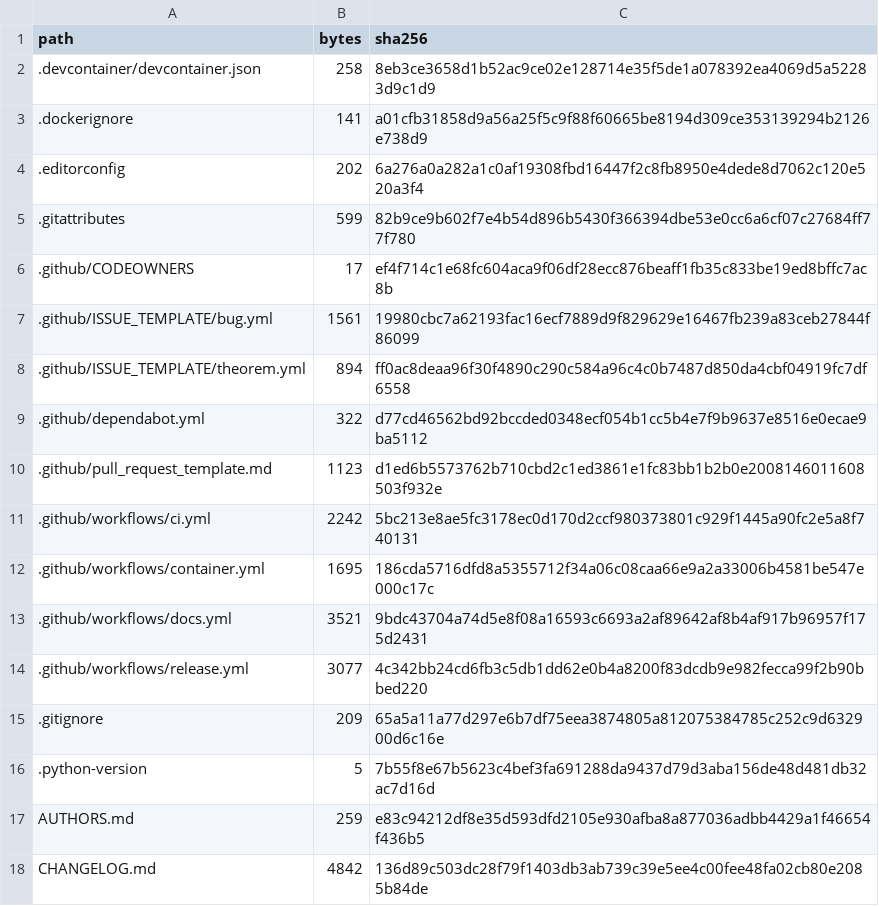
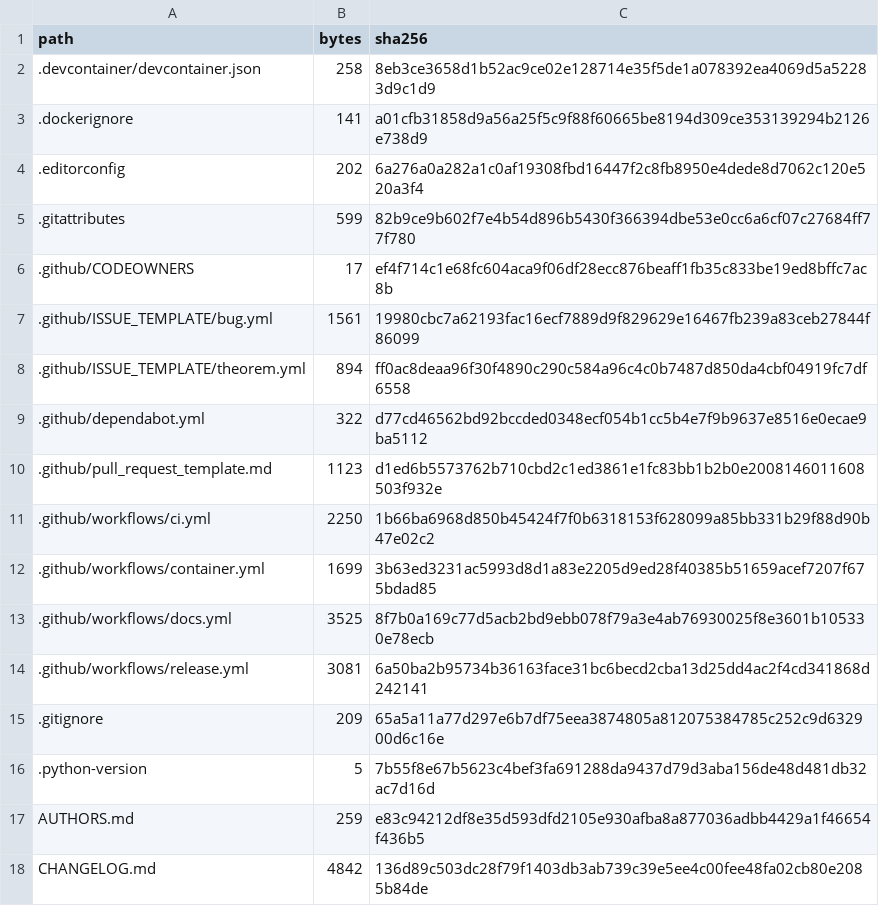
Before and after one commit to lluiseriksson/riemann-prime-resolvent, a CSV file: MANIFEST-SHA256.csv, drawn as a sheet; only a part is shown.

```diff
--- a/MANIFEST-SHA256.csv
+++ b/MANIFEST-SHA256.csv
@@ -10,6 +10,6 @@ path,bytes,sha256
 .github/pull_request_template.md,1123,d1ed6b5573762b710cbd2c1ed3861e1fc83bb1b2b0e2008146011608503f932e
-.github/workflows/ci.yml,2242,5bc213e8ae5fc3178ec0d170d2ccf980373801c929f1445a90fc2e5a8f740131
-.github/workflows/container.yml,1695,186cda5716dfd8a5355712f34a06c08caa66e9a2a33006b4581be547e000c17c
-.github/workflows/docs.yml,3521,9bdc43704a74d5e8f08a16593c6693a2af89642af8b4af917b96957f175d2431
-.github/workflows/release.yml,3077,4c342bb24cd6fb3c5db1dd62e0b4a8200f83dcdb9e982fecca99f2b90bbed220
+.github/workflows/ci.yml,2250,1b66ba6968d850b45424f7f0b6318153f628099a85bb331b29f88d90b47e02c2
+.github/workflows/container.yml,1699,3b63ed3231ac5993d8d1a83e2205d9ed28f40385b51659acef7207f675bdad85
+.github/workflows/docs.yml,3525,8f7b0a169c77d5acb2bd9ebb078f79a3e4ab76930025f8e3601b105330e78ecb
+.github/workflows/release.yml,3081,6a50ba2b95734b36163face31bc6becd2cba13d25dd4ac2f4cd341868d242141
 .gitignore,209,65a5a11a77d297e6b7df75eea3874805a812075384785c252c9d632900d6c16e
```
Also changed, not shown: 4 other files.
